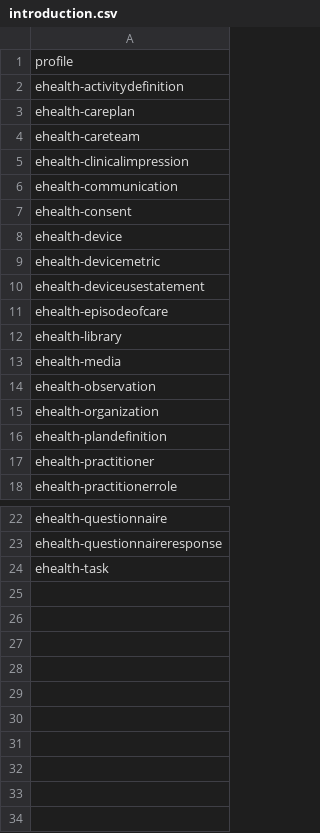
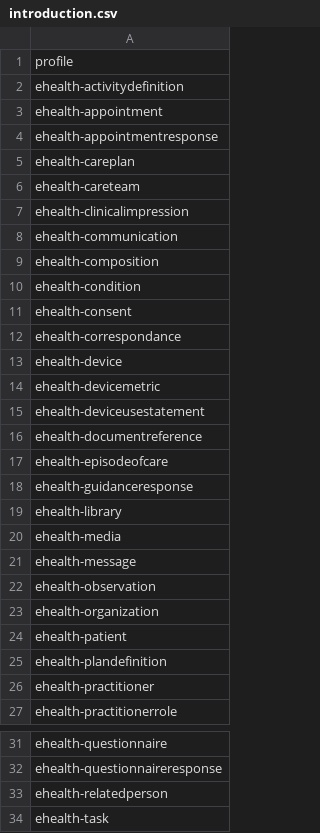
Before and after one commit to fut-infrastructure/implementation-guide, a CSV file: pages/_data/introduction.csv, drawn as a sheet; only a part is shown, gaps mark what is left out.

Commit message:
Added missing intros

```diff
--- a/pages/_data/introduction.csv
+++ b/pages/_data/introduction.csv
@@ -2,2 +2,4 @@ profile
 ehealth-activitydefinition
+ehealth-appointment
+ehealth-appointmentresponse
 ehealth-careplan
@@ -6,3 +8,6 @@ ehealth-clinicalimpression
 ehealth-communication
+ehealth-composition
+ehealth-condition
 ehealth-consent
+ehealth-correspondance
 ehealth-device
@@ -10,7 +15,11 @@ ehealth-devicemetric
 ehealth-deviceusestatement
+ehealth-documentreference
 ehealth-episodeofcare
+ehealth-guidanceresponse
 ehealth-library
 ehealth-media
+ehealth-message
 ehealth-observation
 ehealth-organization
+ehealth-patient
 ehealth-plandefinition
@@ -23,2 +32,3 @@ ehealth-questionnaire
 ehealth-questionnaireresponse
+ehealth-relatedperson
 ehealth-task
```
Also changed, not shown: 20 other files.
